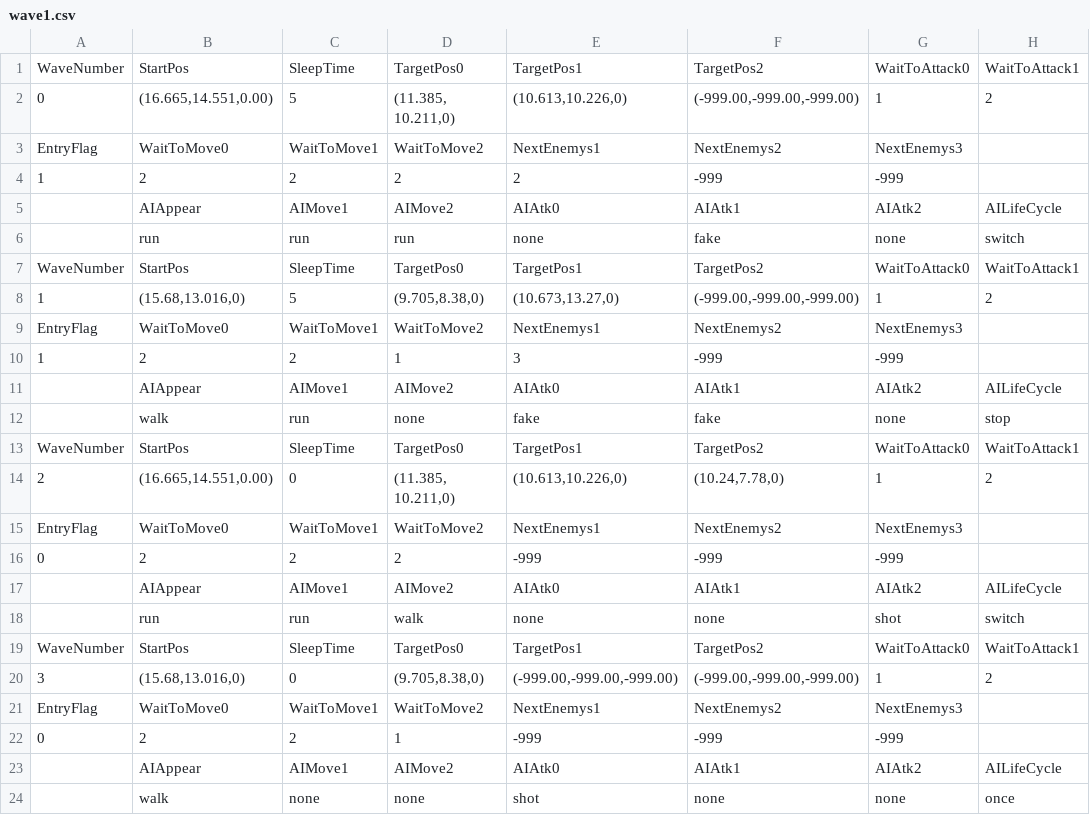
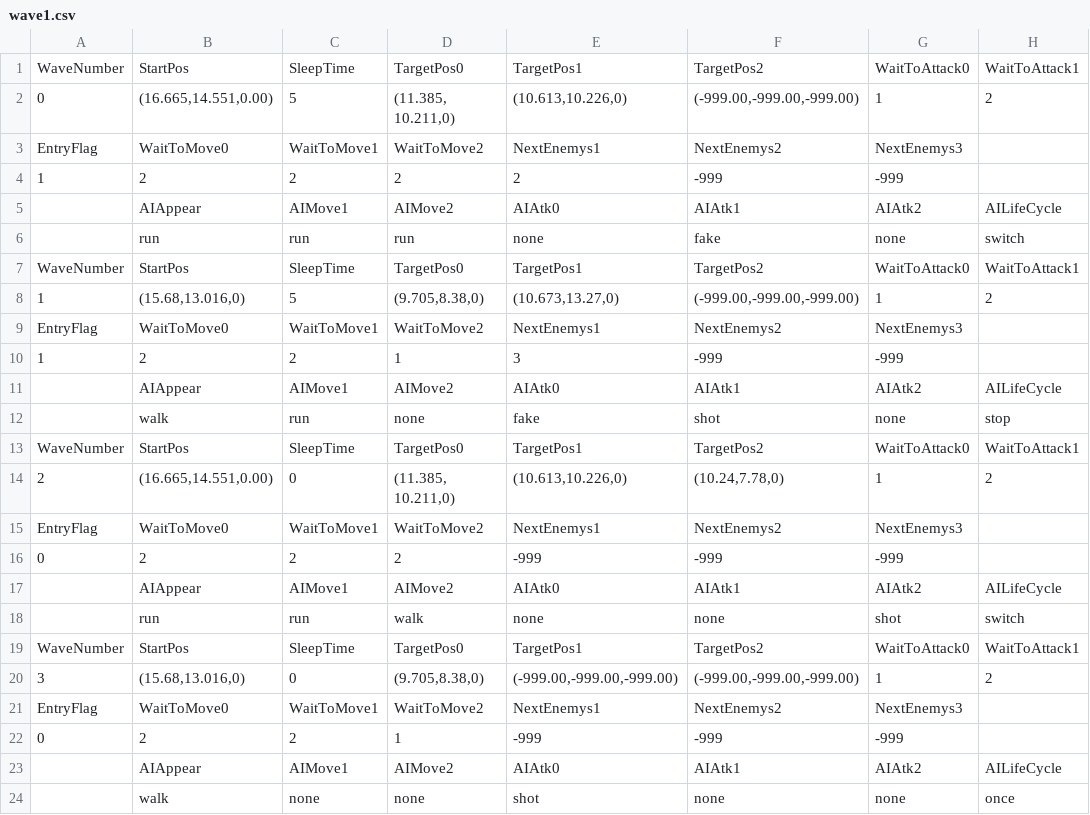
Before and after one commit to CoTMMO/TapGun, a CSV file: Resources/Parameter/EnemySettingFile/wave1.csv, drawn as a sheet; only a part is shown; the diff names each change by its address in the sheet, - before the commit and + after, or states it on an @@ line.

Commit message:
wave1のデータ書き換え

```diff
--- a/Resources/Parameter/EnemySettingFile/wave1.csv
+++ b/Resources/Parameter/EnemySettingFile/wave1.csv
-F12: fake
+F12: shot
```
